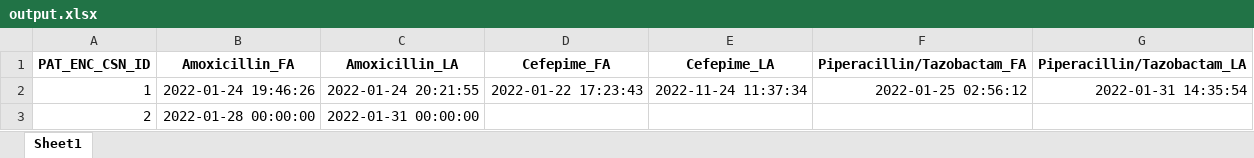
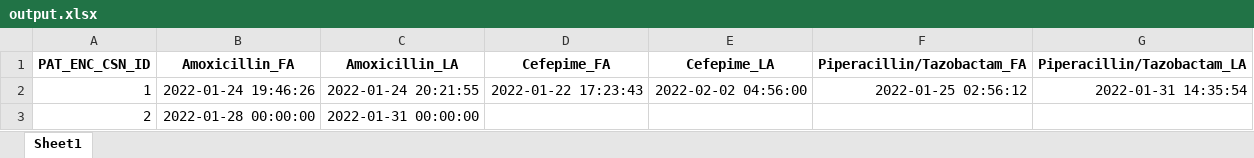
Before and after one commit to dylanmaus/echidna, an Excel workbook: output.xlsx, sheet Sheet1, drawn as a sheet; values as stored, in another font and other column widths than the file's, no borders; the diff names each change by its address in the sheet, - before the commit and + after, or states it on an @@ line.

```diff
--- a/output.xlsx (sheet Sheet1)
+++ b/output.xlsx (sheet Sheet1)
-E2 (Cefepime_LA): 2022-11-24 11:37:34
+E2 (Cefepime_LA): 2022-02-02 04:56:00
```
Also changed, not shown: mssa_dot_test.xlsx, 1 other file.
